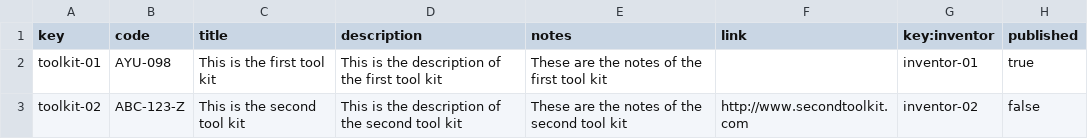
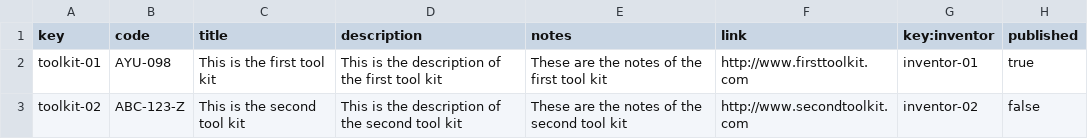
Before and after one commit to mysInma/Acme-Toolkits, a CSV file: src/main/webapp/WEB-INF/resources/sample-data/toolkit.csv, drawn as a sheet.

```diff
--- a/src/main/webapp/WEB-INF/resources/sample-data/toolkit.csv
+++ b/src/main/webapp/WEB-INF/resources/sample-data/toolkit.csv
@@ -1,3 +1,3 @@
 key,code,title,description,notes,link,key:inventor,published
-toolkit-01,AYU-098,This is the first tool kit,This is the description of the first tool kit,These are the notes of the first tool kit,"",inventor-01,true
+toolkit-01,AYU-098,This is the first tool kit,This is the description of the first tool kit,These are the notes of the first tool kit,http://www.firsttoolkit.com,inventor-01,true
 toolkit-02,ABC-123-Z,This is the second tool kit,This is the description of the second tool kit,These are the notes of the second tool kit,http://www.secondtoolkit.com,inventor-02,false
```
Also changed, not shown: 2 other files.
